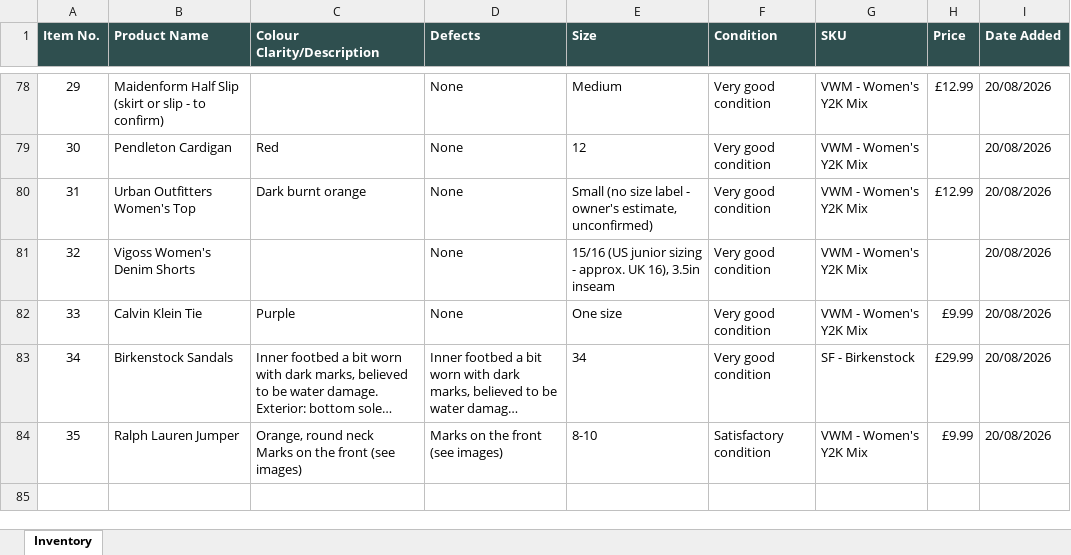
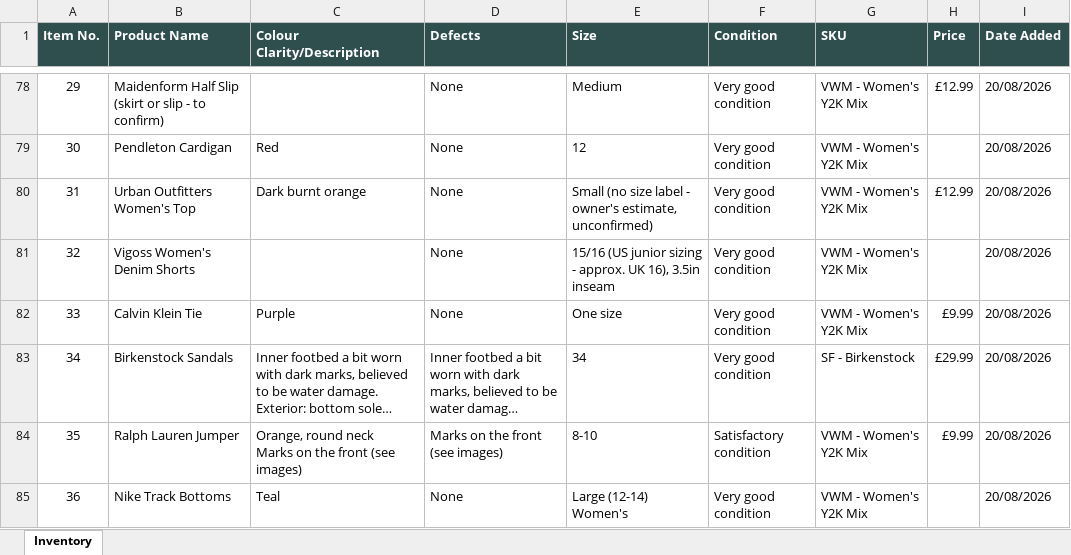
Before and after one commit to Mrwilson1882/Milltown-Archive, an Excel workbook: inventory.xlsx, sheet Inventory, drawn as a sheet; only a part is shown, gaps mark what is left out; long unchanged cells end in …; values as stored, in another font and other column widths than the file's, no borders; the diff names each change by its address in the sheet, - before the commit and + after, or states it on an @@ line.

```diff
--- a/inventory.xlsx (sheet Inventory)
+++ b/inventory.xlsx (sheet Inventory)
+row 85: 36 | Nike Track Bottoms | Teal | None | Large (12-14) Women's | Very good condition | VWM - Women's Y2K Mix |  | 20/08/2026
```
Also changed, not shown: 2 other files.
